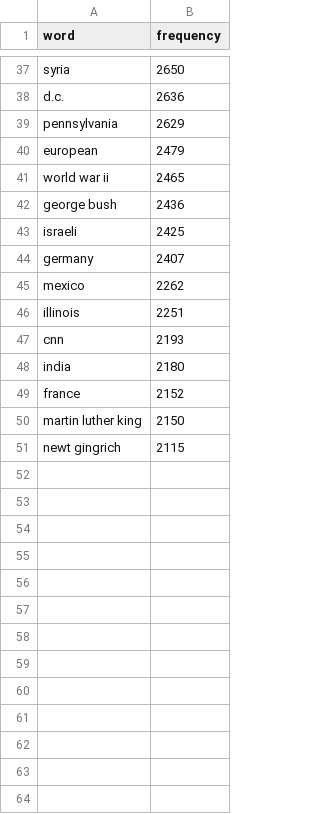
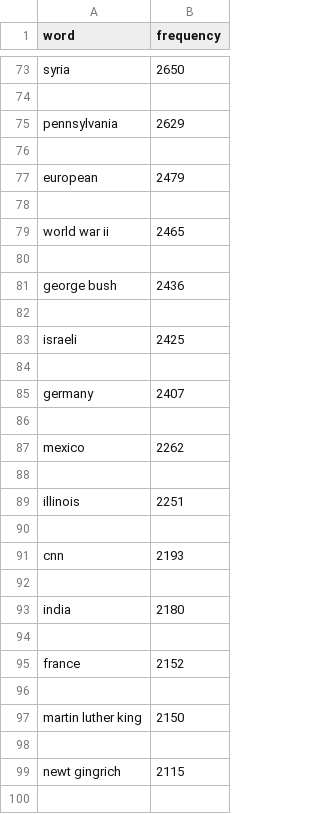
Before and after one commit to praneethyerramothu/Text-and-Geospatial-visualization, a CSV file: huffingtonfreq.csv, drawn as a sheet; only a part is shown, gaps mark what is left out; addresses are those after the commit; the diff covers the shown part only; the diff names each change by its address in the sheet, - before the commit and + after, or states it on an @@ line.

Commit message:
issues fixed

```diff
--- a/huffingtonfreq.csv
+++ b/huffingtonfreq.csv
-row 74: d.c. | 2636
+row 74: (empty)
+row 76: (empty)
+row 78: (empty)
+row 80: (empty)
+row 82: (empty)
+row 84: (empty)
+row 86: (empty)
+row 88: (empty)
+row 90: (empty)
+row 92: (empty)
+row 94: (empty)
+row 96: (empty)
+row 98: (empty)
+row 100: (empty)
```
Also changed, not shown: 37 added rows elsewhere in this file.
